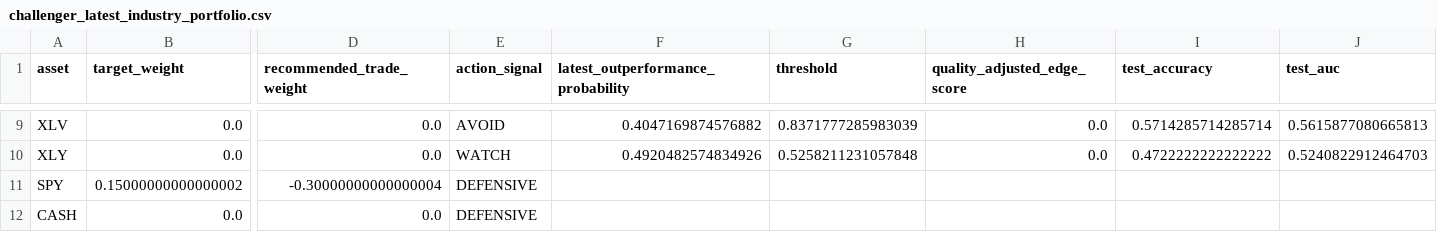
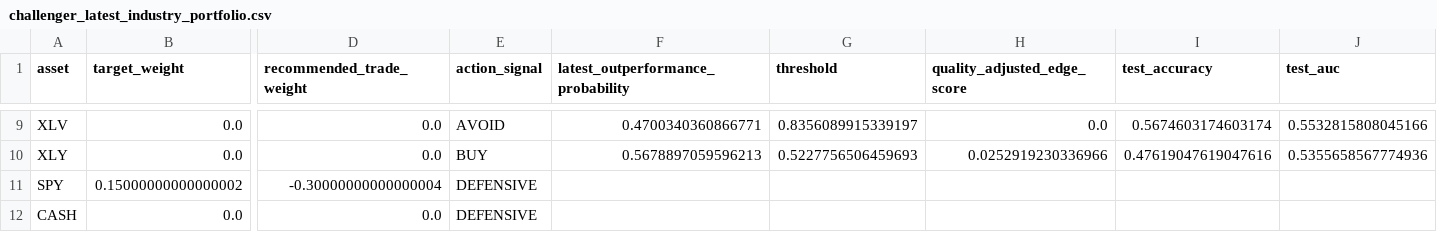
Before and after one commit to cjr2333333-afk/sector-etf-rotation-dashboard, a CSV file: final_sector_rotation_model/outputs/challenger_latest_industry_portfolio.csv, drawn as a sheet; only a part is shown, gaps mark what is left out; the diff covers the shown part only; the diff names each change by its address in the sheet, - before the commit and + after, or states it on an @@ line.

```diff
--- a/final_sector_rotation_model/outputs/challenger_latest_industry_portfolio.csv
+++ b/final_sector_rotation_model/outputs/challenger_latest_industry_portfolio.csv
-F9: 0.4047169874576882
+F9: 0.4700340360866771
-G9 (threshold): 0.8371777285983039
+G9 (threshold): 0.8356089915339197
-I9 (test_accuracy): 0.5714285714285714
+I9 (test_accuracy): 0.5674603174603174
-J9 (test_auc): 0.5615877080665813
+J9 (test_auc): 0.5532815808045166
-E10 (action_signal): WATCH
+E10 (action_signal): BUY
-F10: 0.4920482574834926
+F10: 0.5678897059596213
-G10 (threshold): 0.5258211231057848
+G10 (threshold): 0.5227756506459693
-H10 (quality_adjusted_edge_score): 0.0
+H10 (quality_adjusted_edge_score): 0.0252919230336966
-I10 (test_accuracy): 0.4722222222222222
+I10 (test_accuracy): 0.47619047619047616
-J10 (test_auc): 0.5240822912464703
+J10 (test_auc): 0.5355658567774936
```
Also changed, not shown: 32 edited cells elsewhere in this file, final_sector_rotation_model/outputs/challenger_sector_outperformance_predictions.csv, final_sector_rotation_model/outputs/latest_industry_portfolio.csv, 18 other files.
